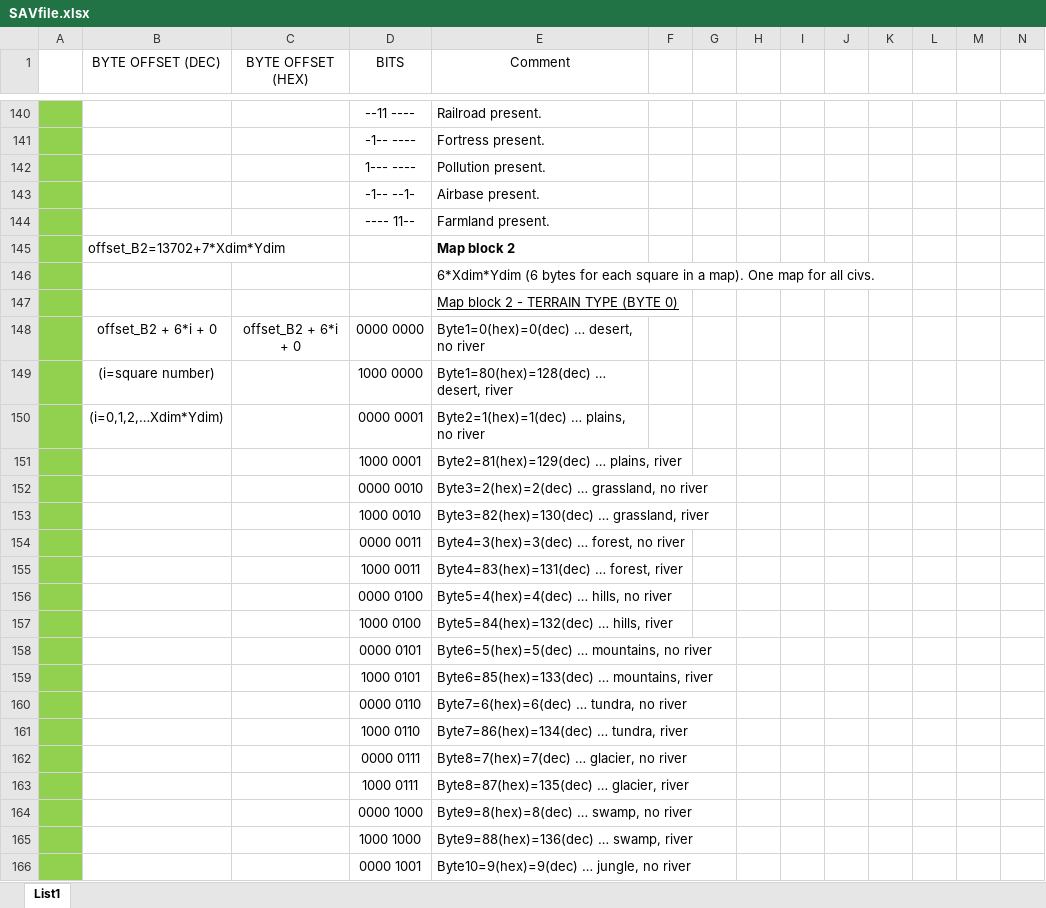
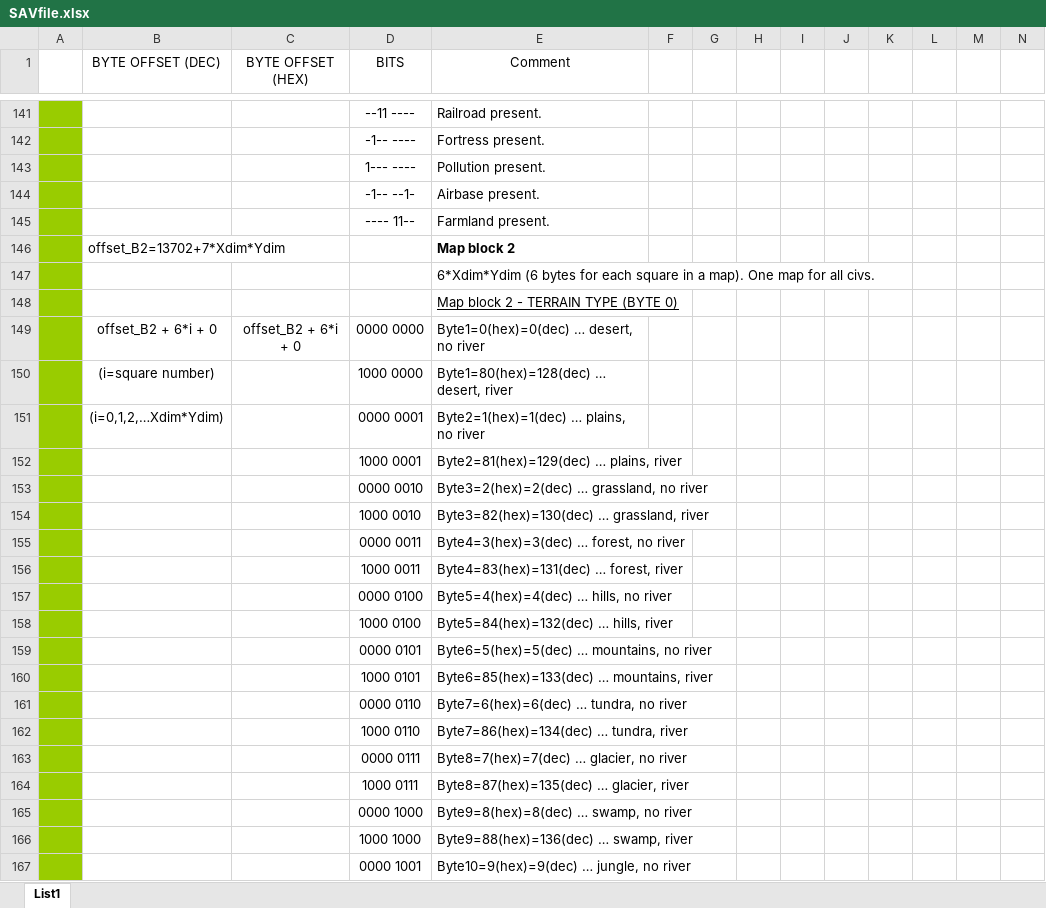
Before and after one commit to axx0/Civ2-clone, an Excel workbook: PoskusCiv2/SAVfile.xlsx, sheet List1, drawn as a sheet; only a part is shown, gaps mark what is left out; values as stored, in another font and other column widths than the file's, no borders; charts and pictures not drawn; addresses are those after the commit; the diff covers the shown part only; the diff names each change by its address in the sheet, - before the commit and + after, or states it on an @@ line.

```diff
--- a/PoskusCiv2/SAVfile.xlsx (sheet List1)
+++ b/PoskusCiv2/SAVfile.xlsx (sheet List1)
-A141:A167 fill: #92D050
+A141:A167 fill: #99CC00
```
Also changed, not shown: 4 added rows, 3 removed rows, 5 edited cells and cell formats elsewhere in this sheet, charts or pictures, 23 other files.
